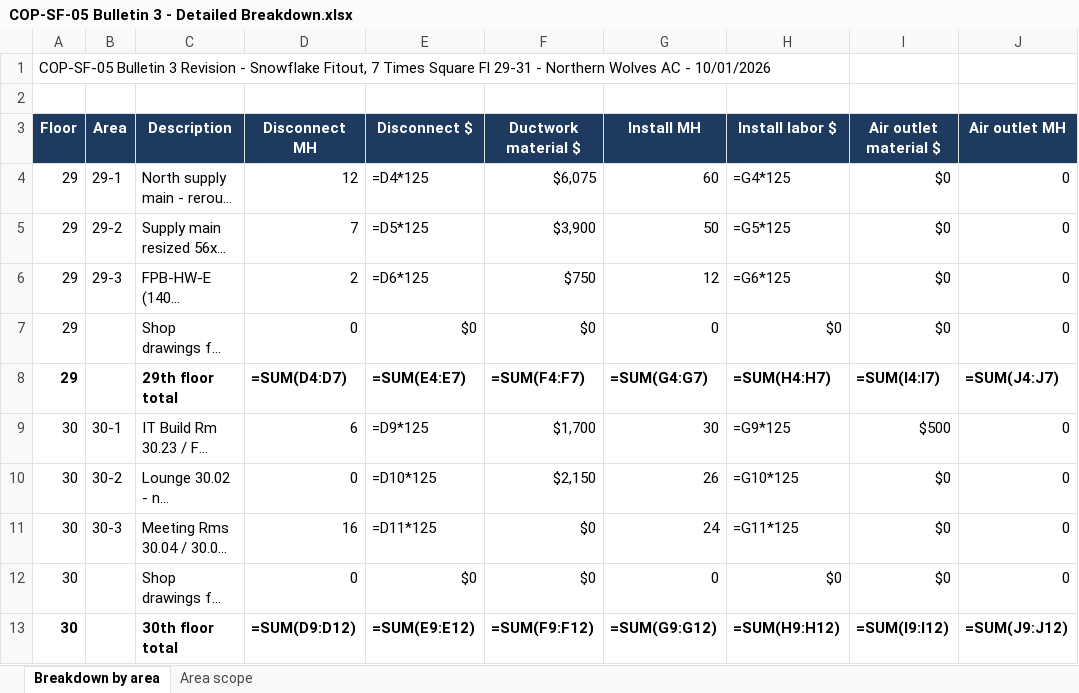
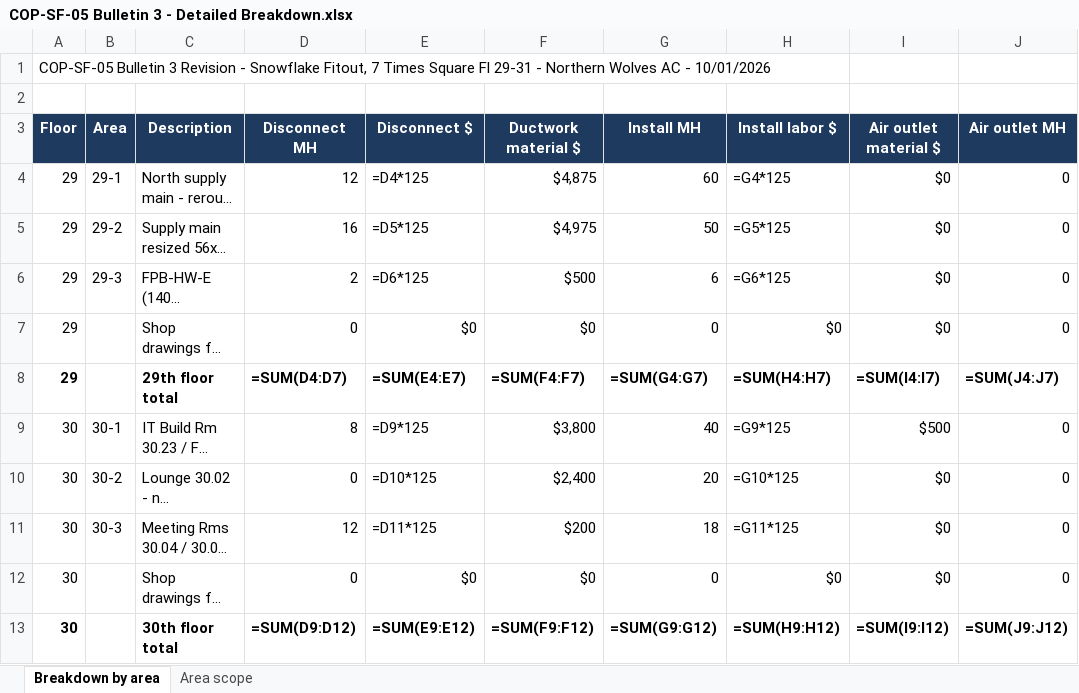
Before and after one commit to northernwolvesac/field-reports, an Excel workbook: Reference/Change Orders/2026-09 Snowflake COP-SF-05 Bulletin 3/COP-SF-05 Bulletin 3 - Detailed Breakdown.xlsx, sheet Breakdown by area, drawn as a sheet; only a part is shown; long unchanged cells end in …; values as stored, in another font and other column widths than the file's, no borders; formulas without a stored value are shown as written; the diff names each change by its address in the sheet, - before the commit and + after, or states it on an @@ line.

```diff
--- a/Reference/Change Orders/2026-09 Snowflake COP-SF-05 Bulletin 3/COP-SF-05 Bulletin 3 - Detailed Breakdown.xlsx (sheet Breakdown by area)
+++ b/Reference/Change Orders/2026-09 Snowflake COP-SF-05 Bulletin 3/COP-SF-05 Bulletin 3 - Detailed Breakdown.xlsx (sheet Breakdown by area)
-F4 (Ductwork material $): $6,075
+F4 (Ductwork material $): $4,875
-D5 (Disconnect MH): 7
+D5 (Disconnect MH): 16
-F5 (Ductwork material $): $3,900
+F5 (Ductwork material $): $4,975
-F6 (Ductwork material $): $750
+F6 (Ductwork material $): $500
-G6 (Install MH): 12
+G6 (Install MH): 6
-D9 (Disconnect MH): 6
+D9 (Disconnect MH): 8
-F9 (Ductwork material $): $1,700
+F9 (Ductwork material $): $3,800
-G9 (Install MH): 30
+G9 (Install MH): 40
-F10 (Ductwork material $): $2,150
+F10 (Ductwork material $): $2,400
-G10 (Install MH): 26
+G10 (Install MH): 20
-D11 (Disconnect MH): 16
+D11 (Disconnect MH): 12
-F11 (Ductwork material $): $0
+F11 (Ductwork material $): $200
-G11 (Install MH): 24
+G11 (Install MH): 18
```
Also changed, not shown: sheet Area scope, 4 other files.
